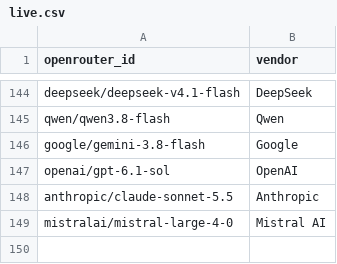
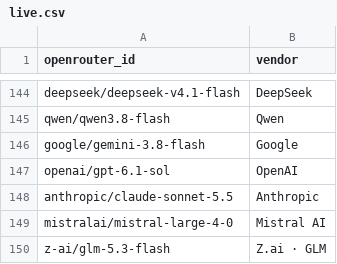
Before and after one commit to Nexight-ai/oneshotlm-prompts, a CSV file: models/live.csv, drawn as a sheet; only a part is shown, gaps mark what is left out.

```diff
--- a/models/live.csv
+++ b/models/live.csv
@@ -149 +149,2 @@ anthropic/claude-sonnet-5.5,Anthropic
 mistralai/mistral-large-4-0,Mistral AI
+z-ai/glm-5.3-flash,Z.ai · GLM
```
